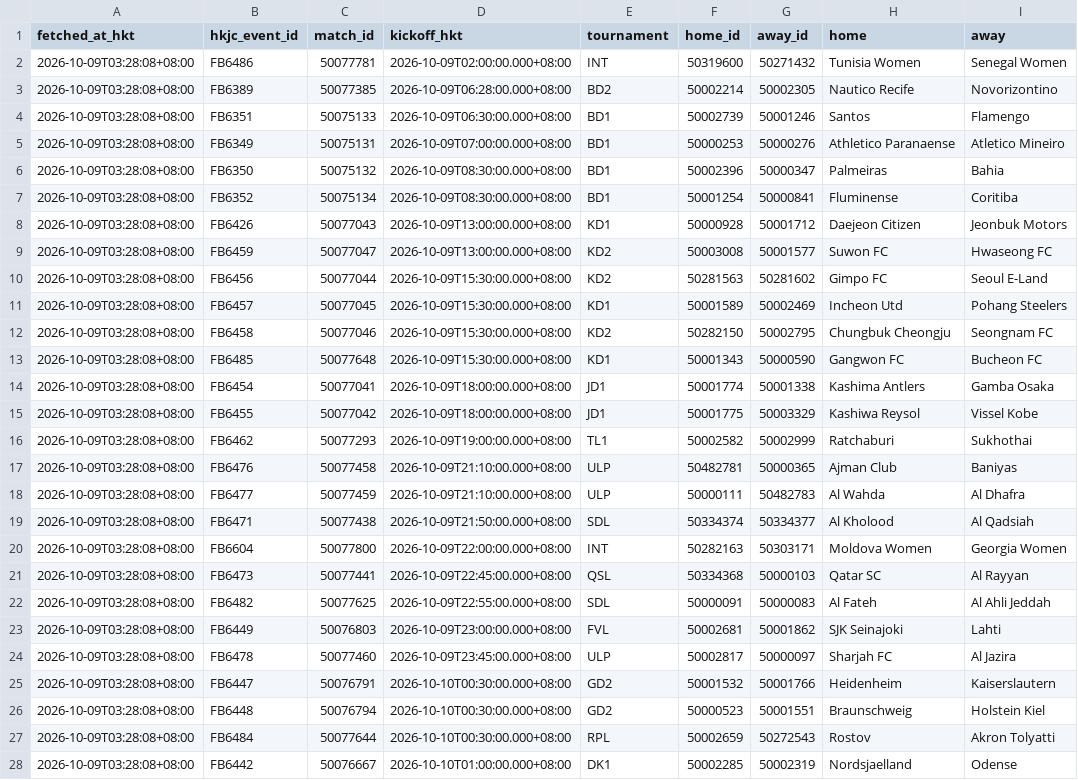
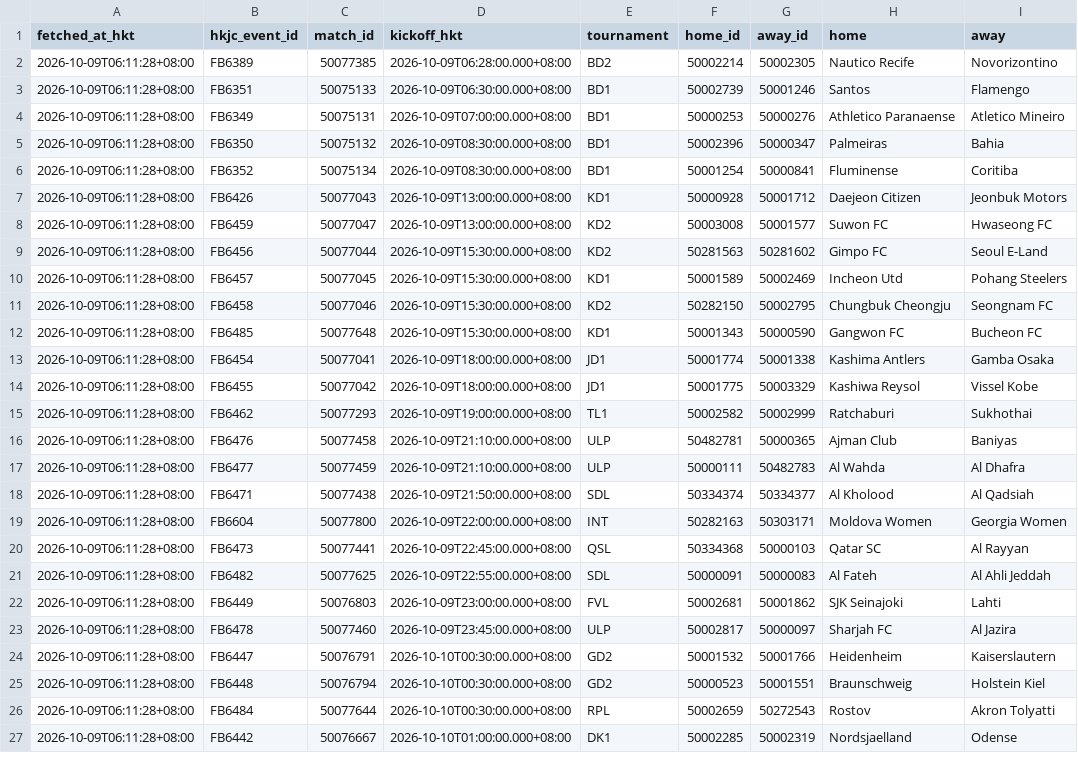
Before and after one commit to sargesticky-code/football-fast-tracker, a CSV file: data/hkjc_current_teams.csv, drawn as a sheet; only a part is shown; removed rows and columns are numbered as before the commit, all else as after; the diff covers the shown part only; the diff names each change by its address in the sheet, - before the commit and + after, or states it on an @@ line.

```diff
--- a/data/hkjc_current_teams.csv
+++ b/data/hkjc_current_teams.csv
-row 2: 2026-10-09T03:28:08+08:00 | FB6486 | 50077781 | 2026-10-09T02:00:00.000+08:00 | INT | 50319600 | 50271432 | Tunisia Women | Senegal Women
-A2:A27 (fetched_at_hkt): 2026-10-09T03:28:08+08:00
+A2:A27 (fetched_at_hkt): 2026-10-09T06:11:28+08:00
```
Also changed, not shown: 161 edited cells elsewhere in this file, data/form_current.csv, data/h2h_summary.csv, 4 other files.
